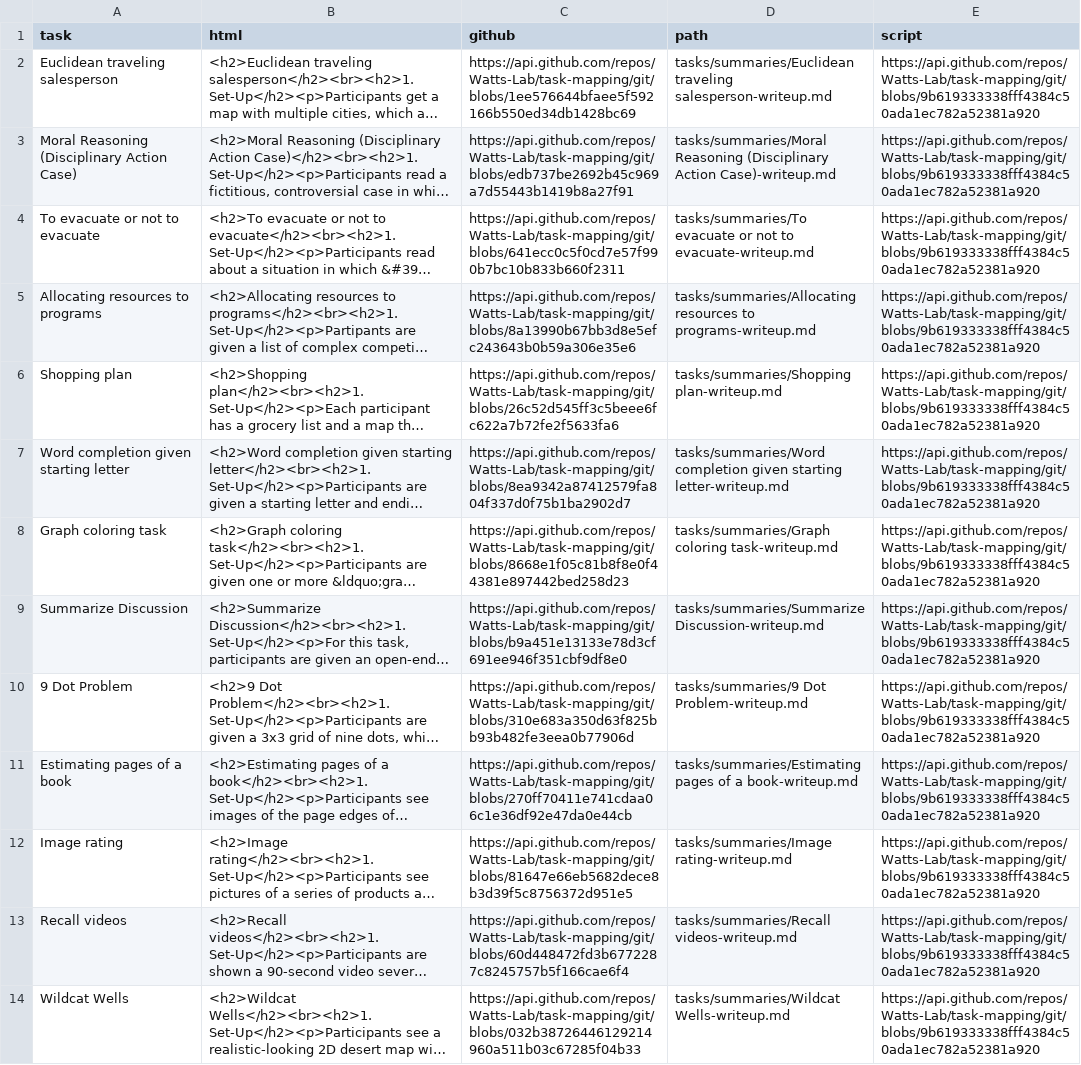
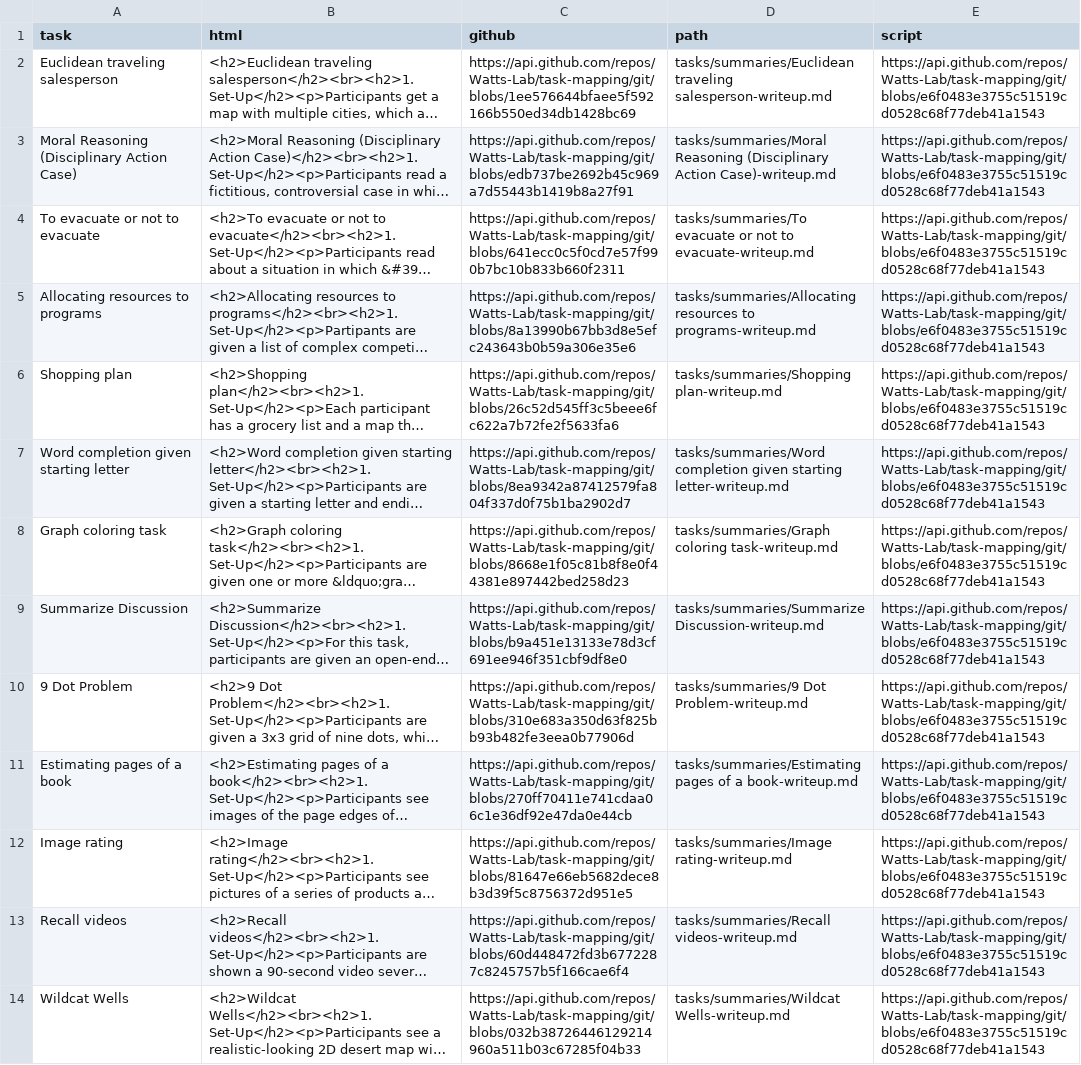
Before and after one commit to Watts-Lab/task-mapping, a CSV file: writeup to html pipeline/html/task-htmls.csv, drawn as a sheet; only a part is shown; long unchanged cells end in …; the diff covers the shown part only; the diff names each change by its address in the sheet, - before the commit and + after, or states it on an @@ line.

Commit message:
update writeups git push

```diff
--- a/writeup to html pipeline/html/task-htmls.csv
+++ b/writeup to html pipeline/html/task-htmls.csv
-E2:E14 (script): https://api.github.com/repos/Watts-Lab/task-mapping/git/blobs/9b619333338fff4384c50ada1ec782a52381a920
+E2:E14 (script): https://api.github.com/repos/Watts-Lab/task-mapping/git/blobs/e6f0483e3755c51519cd0528c68f77deb41a1543
```
Also changed, not shown: 17 edited cells elsewhere in this file.
